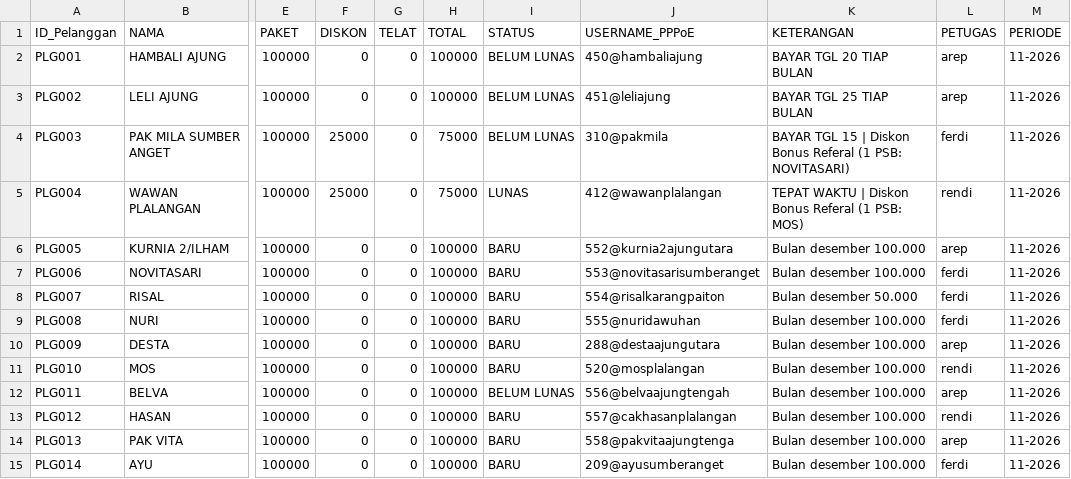
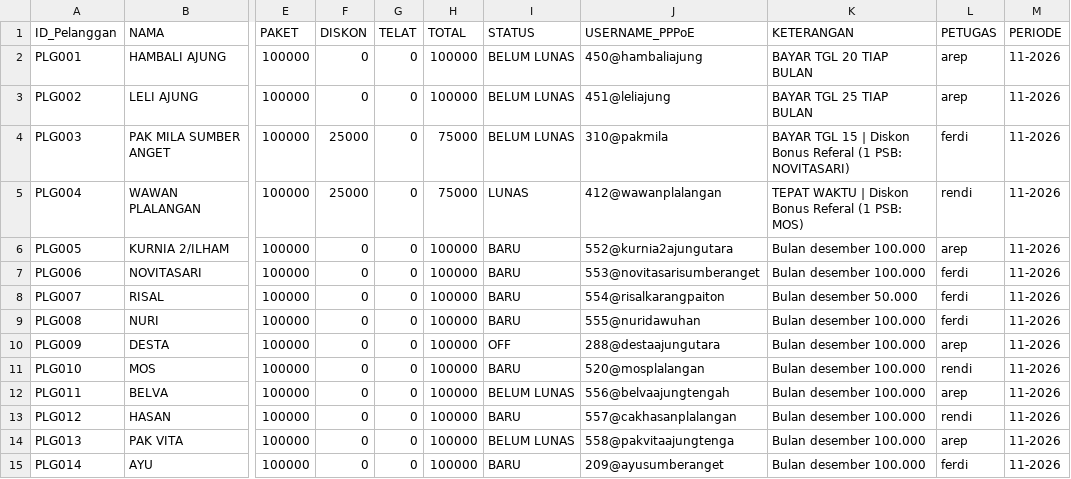
Before and after one commit to ilyasajha5-cpu/LIKEBillingProTeknisi, a CSV file: database_pelanggan.csv, drawn as a sheet; only a part is shown, gaps mark what is left out; the diff names each change by its address in the sheet, - before the commit and + after, or states it on an @@ line.

Commit message:
Fast-Sync database_pelanggan.csv

```diff
--- a/database_pelanggan.csv
+++ b/database_pelanggan.csv
-I10 (STATUS): BARU
+I10 (STATUS): OFF
-I14 (STATUS): BARU
+I14 (STATUS): BELUM LUNAS
```
